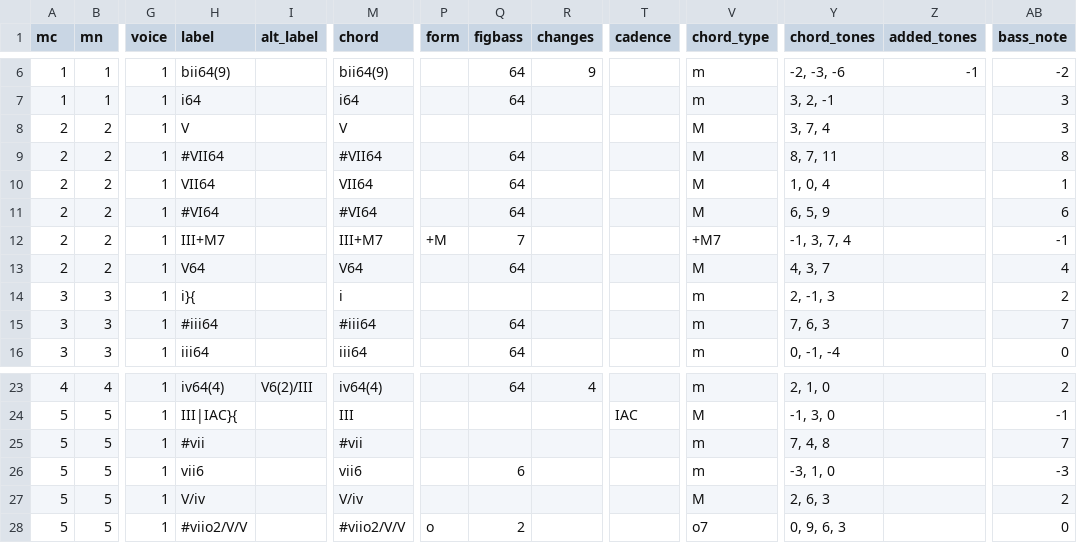
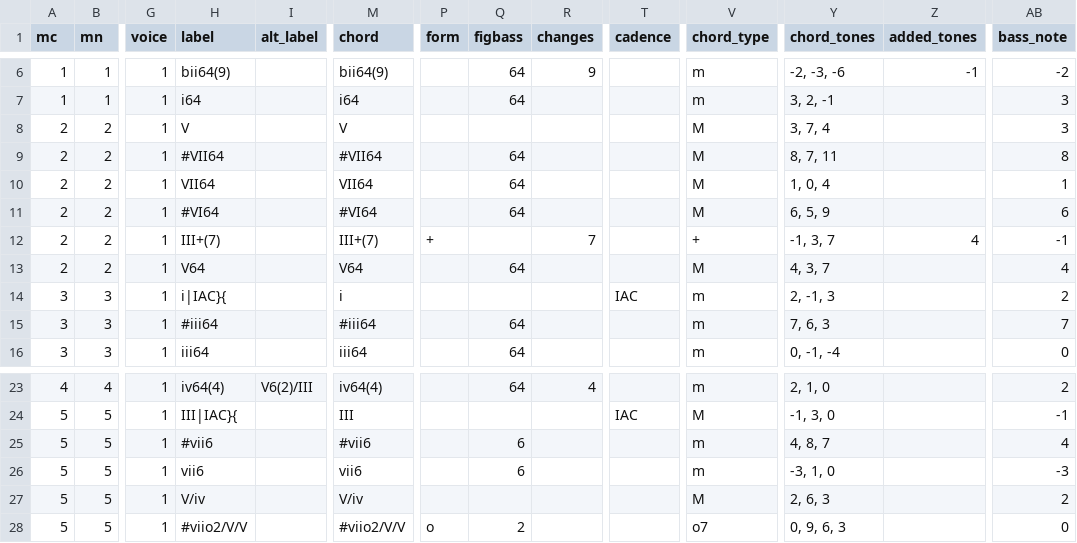
Before and after one commit to DCMLab/rachmaninoff_piano, a TSV file: reviewed/op42_19_reviewed.tsv, drawn as a sheet; only a part is shown, gaps mark what is left out; the diff names each change by its address in the sheet, - before the commit and + after, or states it on an @@ line.

```diff
--- a/reviewed/op42_19_reviewed.tsv
+++ b/reviewed/op42_19_reviewed.tsv
-H12 (label): III+M7
+H12 (label): III+(7)
-M12 (chord): III+M7
+M12 (chord): III+(7)
-P12 (form): +M
+P12 (form): +
-Q12 (figbass): 7
+Q12 (figbass): (empty)
-R12 (changes): (empty)
+R12 (changes): 7
-V12 (chord_type): +M7
+V12 (chord_type): +
-Y12 (chord_tones): -1, 3, 7, 4
+Y12 (chord_tones): -1, 3, 7
-Z12 (added_tones): (empty)
+Z12 (added_tones): 4
-H14 (label): i}{
+H14 (label): i|IAC}{
-T14 (cadence): (empty)
+T14 (cadence): IAC
-H25 (label): #vii
+H25 (label): #vii6
-M25 (chord): #vii
+M25 (chord): #vii6
-Q25 (figbass): (empty)
+Q25 (figbass): 6
-Y25 (chord_tones): 7, 4, 8
+Y25 (chord_tones): 4, 8, 7
-AB25 (bass_note): 7
+AB25 (bass_note): 4
```
Also changed, not shown: harmonies/op42_19.tsv, 1 other file.
